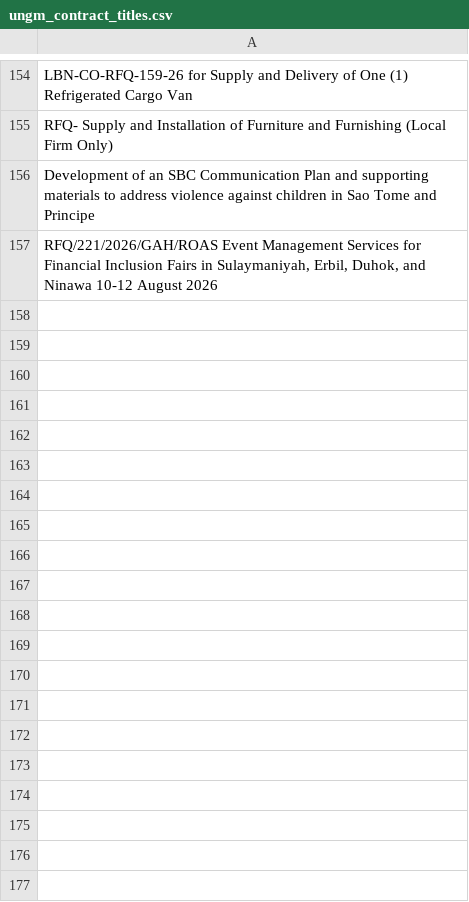
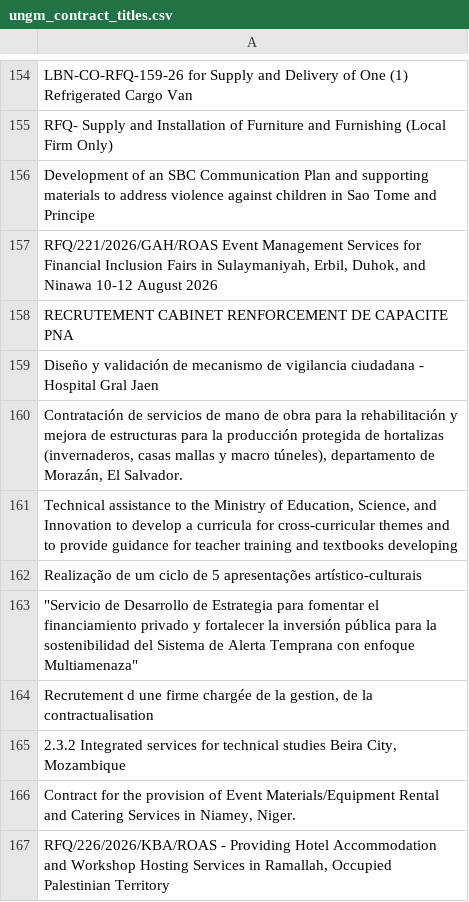
Before and after one commit to LSE-consulting/Notion, a CSV file: Sources/UNGM/ungm_contract_titles.csv, drawn as a sheet; only a part is shown, gaps mark what is left out.

```diff
--- a/Sources/UNGM/ungm_contract_titles.csv
+++ b/Sources/UNGM/ungm_contract_titles.csv
@@ -157 +157,11 @@ Development of an SBC Communication Plan and supporting materials to address vio
 "RFQ/221/2026/GAH/ROAS Event Management Services for Financial Inclusion Fairs in Sulaymaniyah, Erbil, Duhok, and Ninawa 10-12 August 2026"
+RECRUTEMENT CABINET RENFORCEMENT DE CAPACITE PNA
+Diseño y validación de mecanismo de vigilancia ciudadana - Hospital Gral Jaen
+"Contratación de servicios de mano de obra para la rehabilitación y mejora de estructuras para la producción protegida de hortalizas (invernaderos, casas mallas y macro túneles), departamento de Morazán, El Salvador."
+"Technical assistance to the Ministry of Education, Science, and Innovation to develop a curricula for cross-curricular themes and to provide guidance for teacher training and textbooks developing"
+Realização de um ciclo de 5 apresentações artístico-culturais
+"""Servicio de Desarrollo de Estrategia para fomentar el financiamiento privado y fortalecer la inversión pública para la sostenibilidad del Sistema de Alerta Temprana con enfoque Multiamenaza"""
+"Recrutement d une firme chargée de la gestion, de la  contractualisation"
+"2.3.2 Integrated services for technical studies Beira City, Mozambique"
+"Contract for the provision of Event Materials/Equipment Rental and Catering Services in Niamey, Niger."
+"RFQ/226/2026/KBA/ROAS - Providing Hotel Accommodation and Workshop Hosting Services in Ramallah, Occupied Palestinian Territory"
```
Also changed, not shown: Sources/EU Contracts/EU_contract_titles.csv, Sources/Find a Tender/contract_titles.csv, 12 other files.
